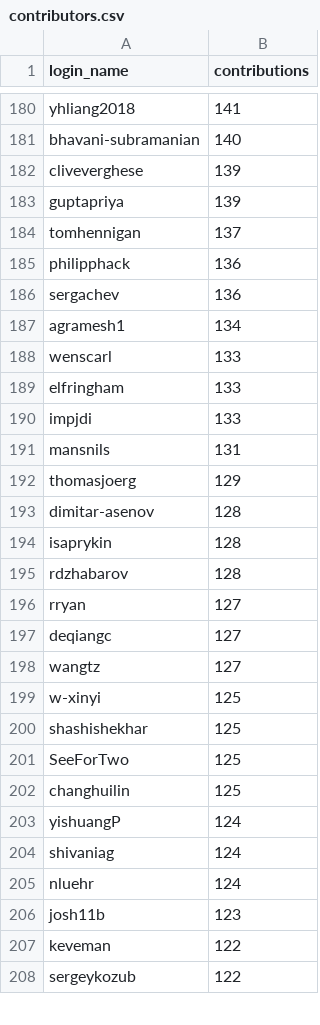
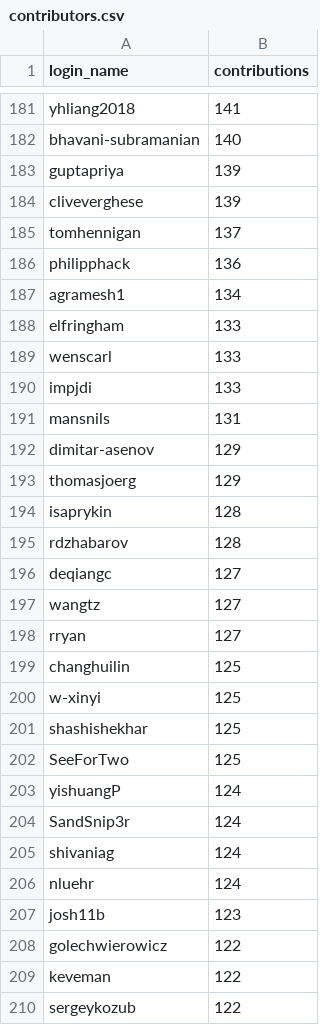
Before and after one commit to tzy123tzy/TensorFlow-analysis, a CSV file: Result/contributors.csv, drawn as a sheet; only a part is shown, gaps mark what is left out; the diff covers the shown part only.

```diff
--- a/Result/contributors.csv
+++ b/Result/contributors.csv
@@ -181,19 +182,19 @@ yhliang2018,141
 bhavani-subramanian,140
+guptapriya,139
 cliveverghese,139
-guptapriya,139
 tomhennigan,137
 philipphack,136
-sergachev,136
 agramesh1,134
+elfringham,133
 wenscarl,133
-elfringham,133
 impjdi,133
 mansnils,131
+dimitar-asenov,129
 thomasjoerg,129
-dimitar-asenov,128
 isaprykin,128
 rdzhabarov,128
-rryan,127
 deqiangc,127
 wangtz,127
+rryan,127
+changhuilin,125
 w-xinyi,125
@@ -201,4 +202,4 @@ shashishekhar,125
 SeeForTwo,125
-changhuilin,125
 yishuangP,124
+SandSnip3r,124
 shivaniag,124
@@ -206,2 +207,3 @@ nluehr,124
 josh11b,123
+golechwierowicz,122
 keveman,122
```
Also changed, not shown: 25 added rows, 25 removed rows, 45 moved rows and 28 edited cells elsewhere in this file, 8 other files.
